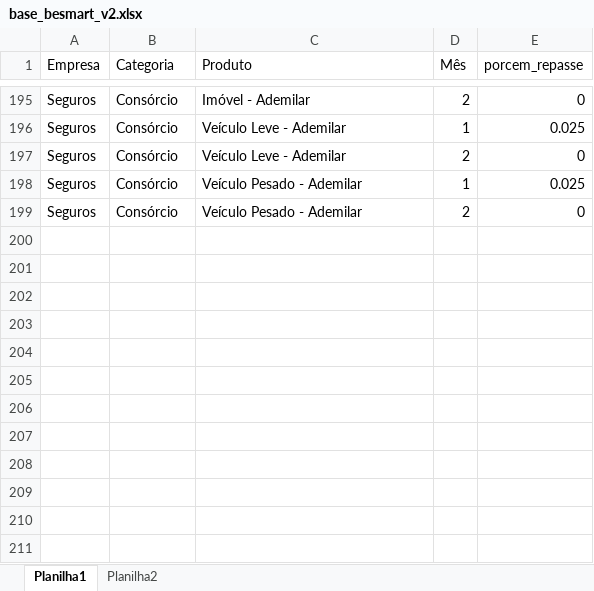
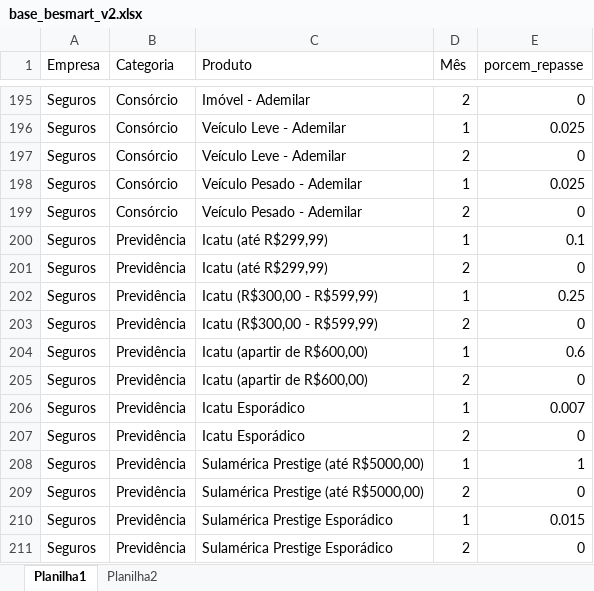
Before and after one commit to carlosmagno-per/simulacrum, an Excel workbook: base_besmart_v2.xlsx, sheet Planilha1, drawn as a sheet; only a part is shown, gaps mark what is left out; values as stored, in another font and other column widths than the file's, no borders; the diff names each change by its address in the sheet, - before the commit and + after, or states it on an @@ line.

```diff
--- a/base_besmart_v2.xlsx (sheet Planilha1)
+++ b/base_besmart_v2.xlsx (sheet Planilha1)
+row 200: Seguros | Previdência | Icatu (até R$299,99) | 1 | 0.1
+row 201: Seguros | Previdência | Icatu (até R$299,99) | 2 | 0
+row 202: Seguros | Previdência | Icatu (R$300,00 - R$599,99) | 1 | 0.25
+row 203: Seguros | Previdência | Icatu (R$300,00 - R$599,99) | 2 | 0
+row 204: Seguros | Previdência | Icatu (apartir de R$600,00) | 1 | 0.6
+row 205: Seguros | Previdência | Icatu (apartir de R$600,00) | 2 | 0
+row 206: Seguros | Previdência | Icatu Esporádico | 1 | 0.007
+row 207: Seguros | Previdência | Icatu Esporádico | 2 | 0
+row 208: Seguros | Previdência | Sulamérica Prestige (até R$5000,00) | 1 | 1
+row 209: Seguros | Previdência | Sulamérica Prestige (até R$5000,00) | 2 | 0
+row 210: Seguros | Previdência | Sulamérica Prestige Esporádico | 1 | 0.015
+row 211: Seguros | Previdência | Sulamérica Prestige Esporádico | 2 | 0
```
Also changed, not shown: 5 other files.
